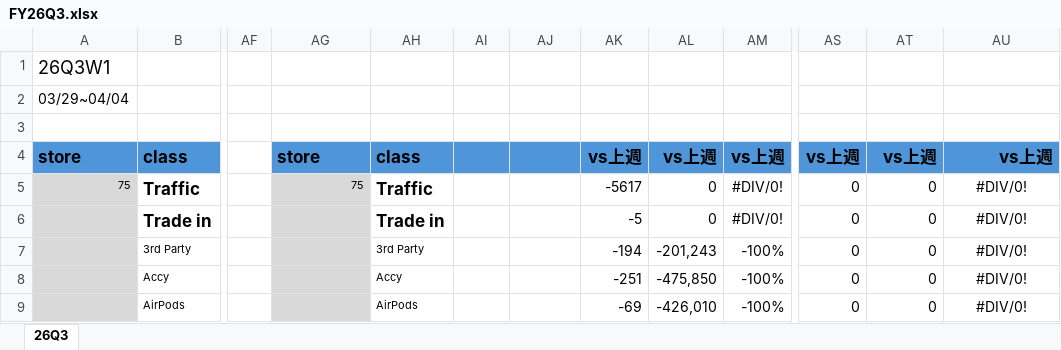
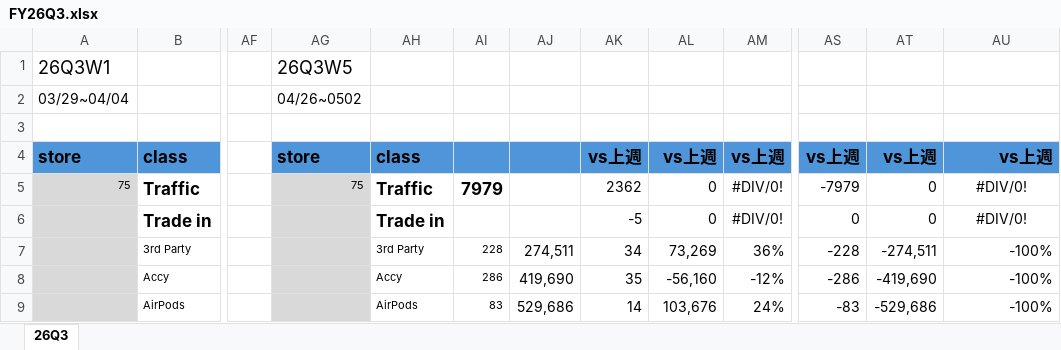
Before and after one commit to moriochang/bystore, an Excel workbook: data/quarterly/FY26Q3.xlsx, sheet 26Q3, drawn as a sheet; only a part is shown, gaps mark what is left out; values as stored, in another font and other column widths than the file's, no borders; conditional formats not drawn; the diff covers the shown part only; the diff names each change by its address in the sheet, - before the commit and + after, or states it on an @@ line.

```diff
--- a/data/quarterly/FY26Q3.xlsx (sheet 26Q3)
+++ b/data/quarterly/FY26Q3.xlsx (sheet 26Q3)
-AG1: (empty)
+AG1: 26Q3W5
-AG2: (empty)
+AG2: 04/26~0502
-AI5: (empty)
+AI5: 7979
-AK5: -5617
+AK5: 2362
-AS5: 0
+AS5: -7979
-AI7: (empty)
+AI7: 228
-AJ7: (empty)
+AJ7: 274,511
-AK7: -194
+AK7: 34
-AL7: -201,243
+AL7: 73,269
-AM7: -100%
+AM7: 36%
-AS7: 0
+AS7: -228
-AT7: 0
+AT7: -274,511
-AU7:AU9: #DIV/0!
+AU7:AU9: -100%
-AU7:AU9 alignment: center
+AU7:AU9 alignment: right
-AI8: (empty)
+AI8: 286
-AJ8: (empty)
+AJ8: 419,690
-AK8: -251
+AK8: 35
-AL8: -475,850
+AL8: -56,160
-AM8: -100%
+AM8: -12%
-AS8: 0
+AS8: -286
-AT8: 0
+AT8: -419,690
-AI9: (empty)
+AI9: 83
-AJ9: (empty)
+AJ9: 529,686
-AK9: -69
+AK9: 14
-AL9: -426,010
+AL9: 103,676
-AM9: -100%
+AM9: 24%
-AS9: 0
+AS9: -83
-AT9: 0
+AT9: -529,686
```
Also changed, not shown: 375 edited cells and cell formats elsewhere in this sheet, 4 other files.
